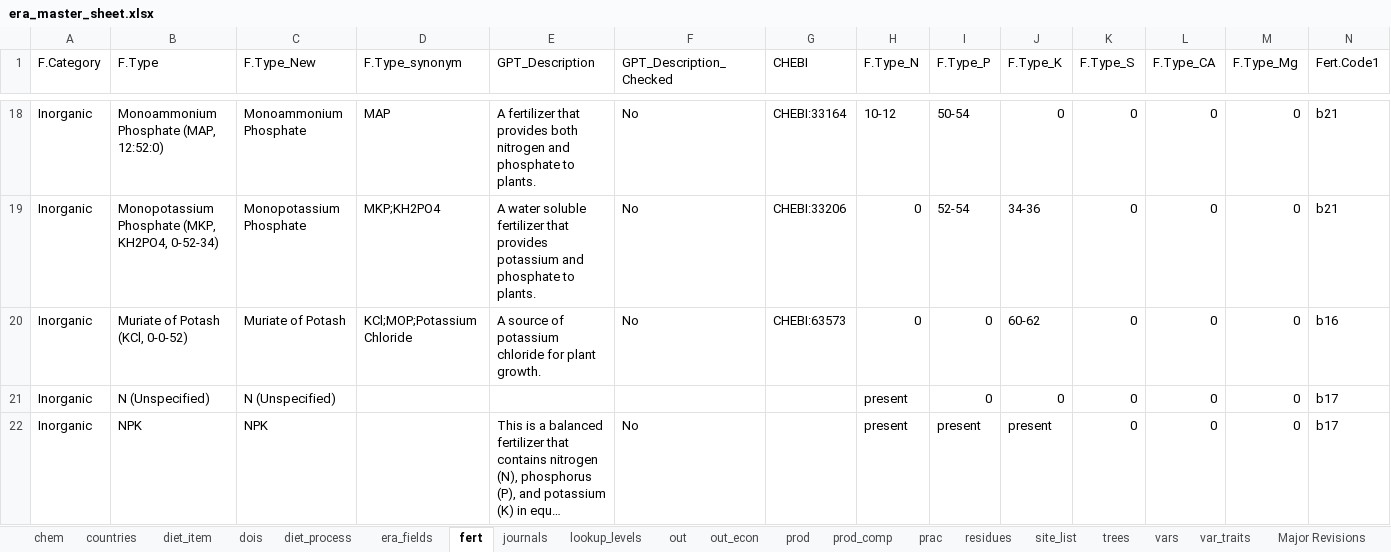
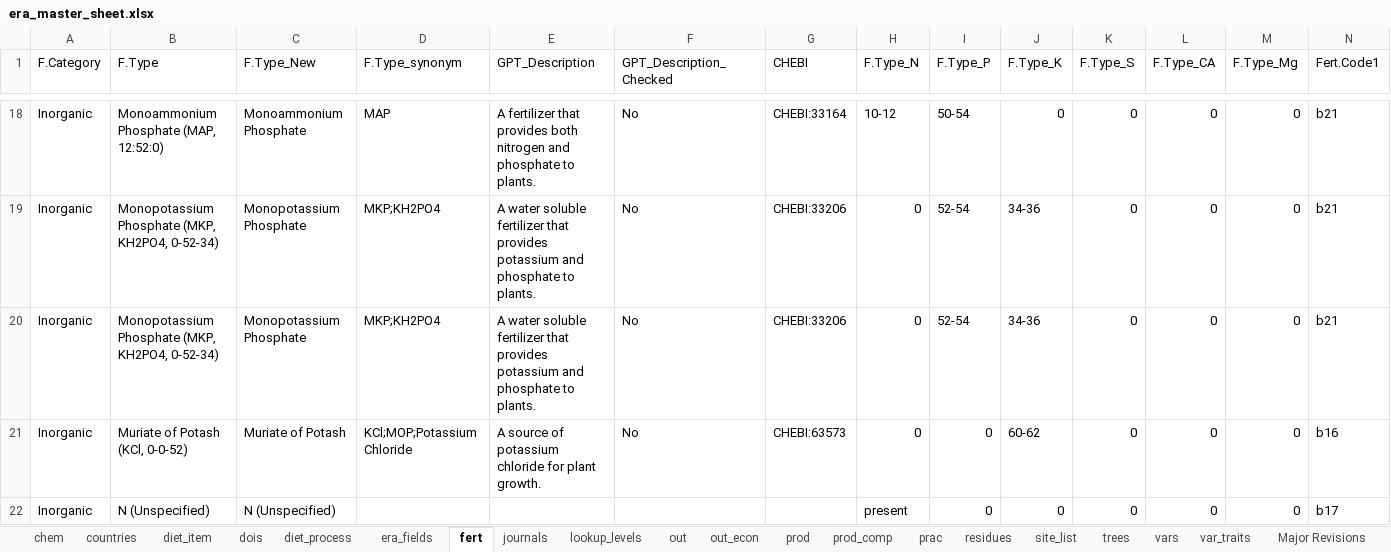
Before and after one commit to peetmate/era_codes, an Excel workbook: era_master_sheet.xlsx, sheet fert, drawn as a sheet; only a part is shown, gaps mark what is left out; the shorter side is filled out with more unchanged rows; long unchanged cells end in …; values as stored, in another font and other column widths than the file's, no cell formats; rows hold the shown columns only; the diff names each change by its address in the sheet, - before the commit and + after, or states it on an @@ line.

```diff
--- a/era_master_sheet.xlsx (sheet fert)
+++ b/era_master_sheet.xlsx (sheet fert)
+row 20: Inorganic | Monopotassium Phosphate (MKP, KH2PO4, 0-52-34) | Monopotassium Phosphate | MKP;KH2PO4 | A water soluble fertilizer that provides potassium and phosphate to plants. | No | CHEBI:33206 | 0 | 52-54 | 34-36 | 0 | 0 | 0 | b21
```
Also changed, not shown: cell formats.
